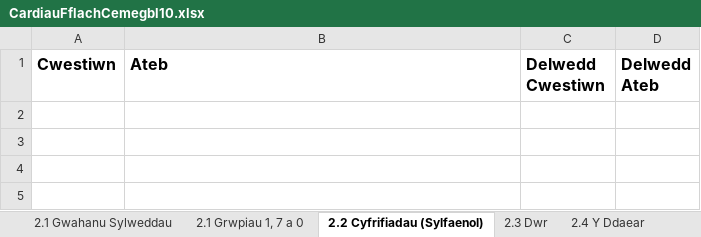
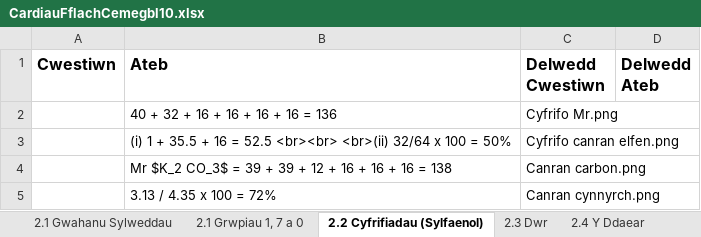
Before and after one commit to GwyddonTryfan/CardiauFflach-TGAU, an Excel workbook: CardiauFflachCemegbl10.xlsx, sheet 2.2 Cyfrifiadau (Sylfaenol), drawn as a sheet; values as stored, in another font and other column widths than the file's, no borders; the diff names each change by its address in the sheet, - before the commit and + after, or states it on an @@ line.

```diff
--- a/CardiauFflachCemegbl10.xlsx (sheet 2.2 Cyfrifiadau (Sylfaenol))
+++ b/CardiauFflachCemegbl10.xlsx (sheet 2.2 Cyfrifiadau (Sylfaenol))
+row 2:  | 40 + 32 + 16 + 16 + 16 + 16 = 136 | Cyfrifo Mr.png
+row 3:  | (i) 1 + 35.5 + 16 = 52.5 <br><br> <br>(ii) 32/64 x 100 = 50% | Cyfrifo canran elfen.png
+row 4:  | Mr $K_2 CO_3$ = 39 + 39 + 12 + 16 + 16 + 16 = 138 | Canran carbon.png
+row 5:  | 3.13 / 4.35 x 100 = 72% | Canran cynnyrch.png
```
Also changed, not shown: sheet 2.1 Grwpiau 1, 7 a 0, sheet 2.1 Gwahanu Sylweddau.
